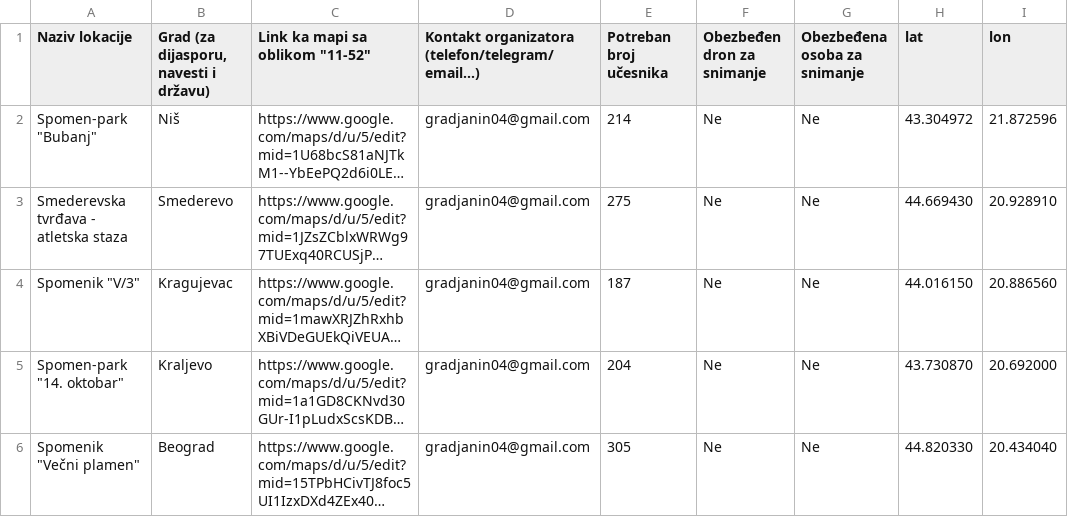
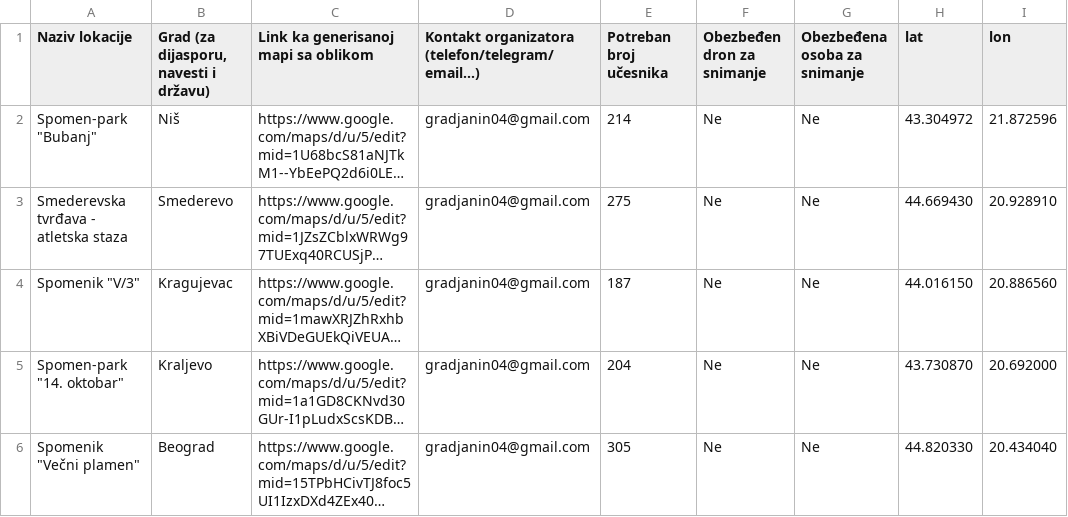
Before and after one commit to 11-52-kml/11-52-kml.github.io, a CSV file: export.csv, drawn as a sheet; only a part is shown; long unchanged cells end in …; the diff names each change by its address in the sheet, - before the commit and + after, or states it on an @@ line.

```diff
--- a/export.csv
+++ b/export.csv
-C1: Link ka mapi sa oblikom "11-52"
+C1: Link ka generisanoj mapi sa oblikom
```
